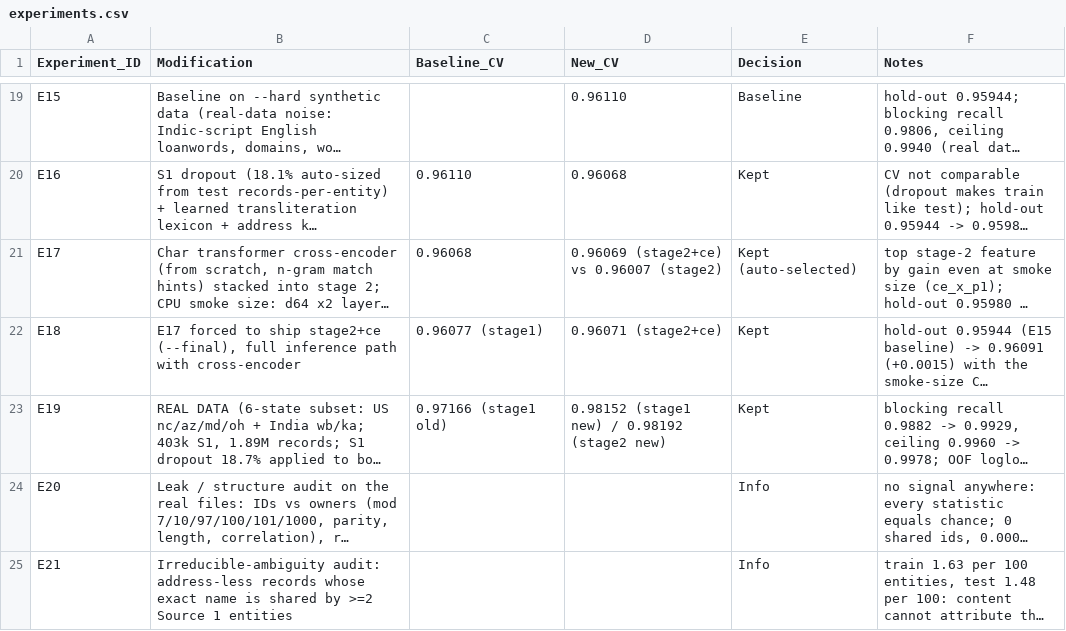
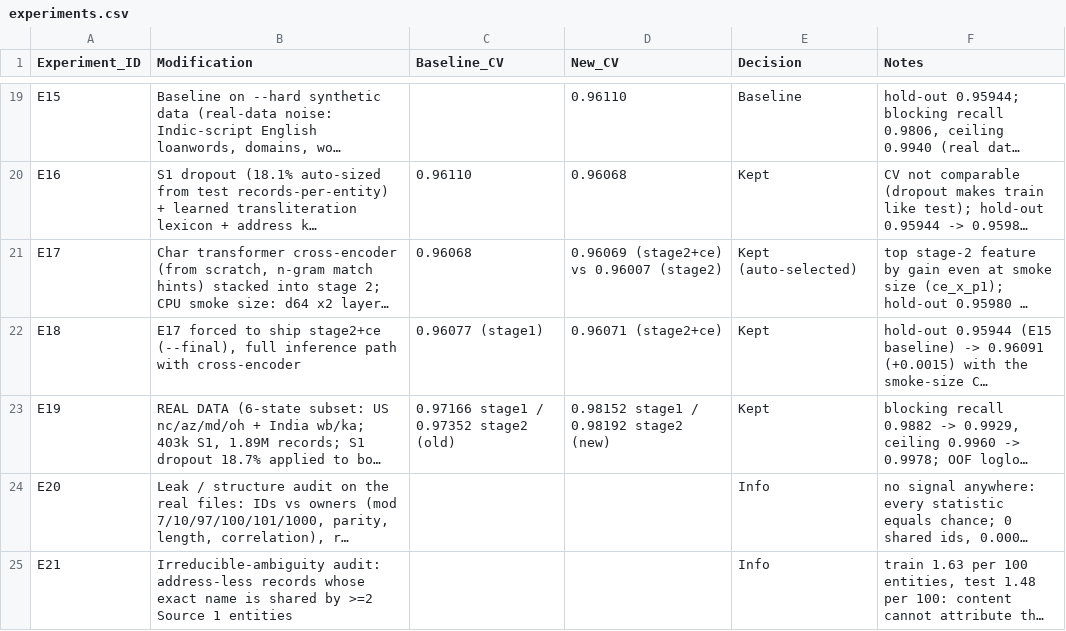
Before and after one commit to MounishSenisetty/BER, a CSV file: experiments.csv, drawn as a sheet; only a part is shown, gaps mark what is left out; long unchanged cells end in …; the diff names each change by its address in the sheet, - before the commit and + after, or states it on an @@ line.

```diff
--- a/experiments.csv
+++ b/experiments.csv
-C23 (Baseline_CV): 0.97166 (stage1 old)
+C23 (Baseline_CV): 0.97166 stage1 / 0.97352 stage2 (old)
-D23 (New_CV): 0.98152 (stage1 new) / 0.98192 (stage2 new)
+D23 (New_CV): 0.98152 stage1 / 0.98192 stage2 (new)
```
